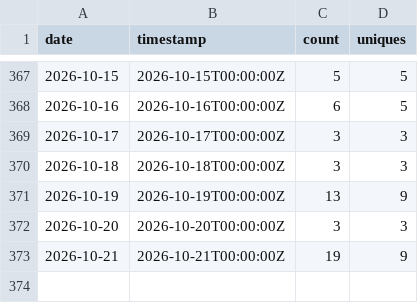
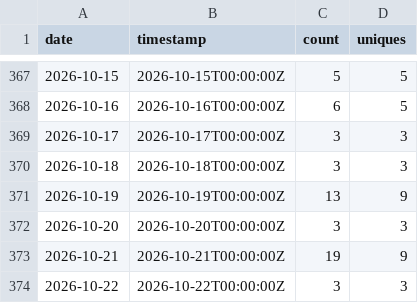
Before and after one commit to nasuni-labs/local-nasuni-management-mcp-server, a CSV file: data/traffic_clones.csv, drawn as a sheet; only a part is shown, gaps mark what is left out; the diff names each change by its address in the sheet, - before the commit and + after, or states it on an @@ line.

```diff
--- a/data/traffic_clones.csv
+++ b/data/traffic_clones.csv
+row 374: 2026-10-22 | 2026-10-22T00:00:00Z | 3 | 3
```
Also changed, not shown: data/traffic_paths.csv, data/traffic_referrers.csv, 1 other file.
